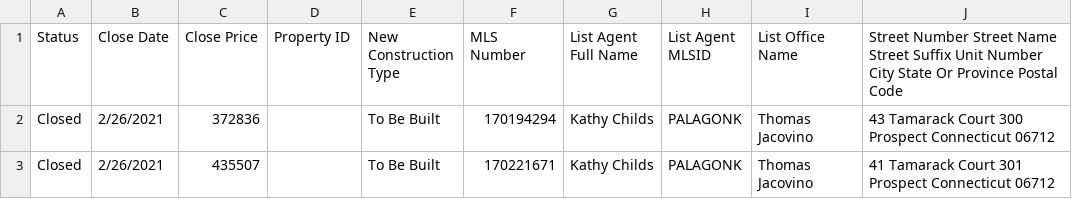
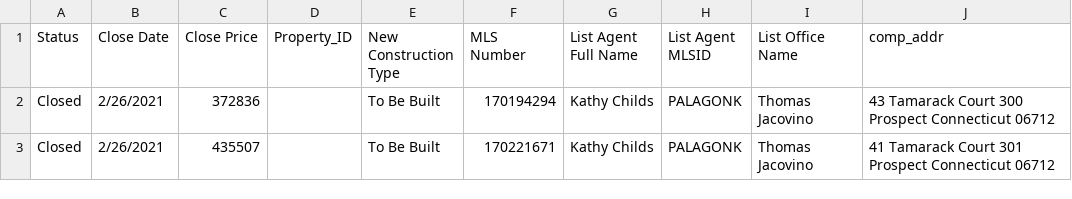
Before and after one commit to Awaiskhan404/csv-processing, a CSV file: matrix.csv, drawn as a sheet; only a part is shown.

```diff
--- a/matrix.csv
+++ b/matrix.csv
@@ -1,2 +1,2 @@
-Status,Close Date,Close Price,Property ID,New Construction Type,MLS Number,List Agent Full Name,List Agent MLSID,List Office Name,Street Number Street Name Street Suffix Unit Number City State Or Province Postal Code
+Status,Close Date,Close Price,Property_ID,New Construction Type,MLS Number,List Agent Full Name,List Agent MLSID,List Office Name,comp_addr
 Closed,2/26/2021,372836,,To Be Built,170194294,Kathy Childs,PALAGONK,Thomas Jacovino,43 Tamarack Court 300 Prospect Connecticut 06712
```
Also changed, not shown: 2 other files.
